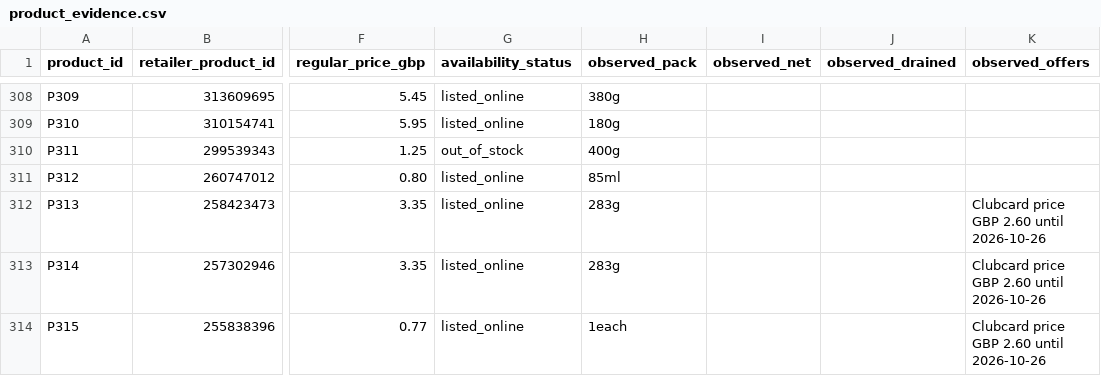
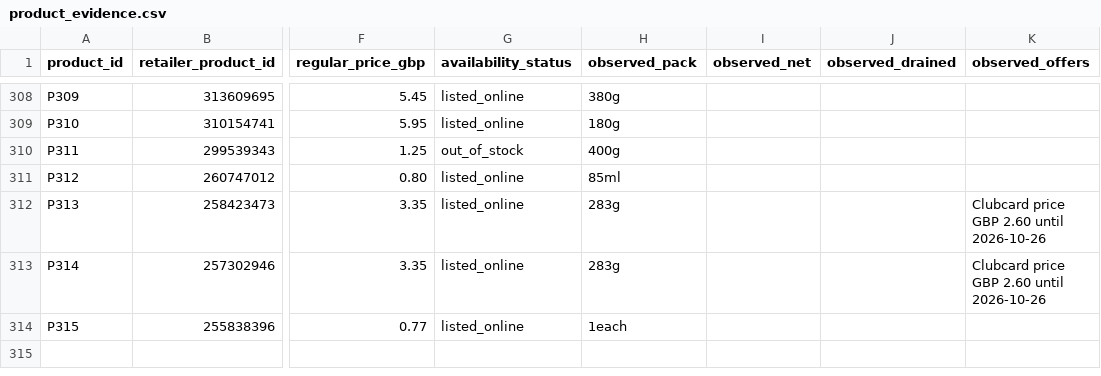
Before and after one commit to hassambashir/grocery-optimiser, a CSV file: data/product_evidence.csv, drawn as a sheet; only a part is shown, gaps mark what is left out; the diff names each change by its address in the sheet, - before the commit and + after, or states it on an @@ line.

Commit message:
Correct Savoy cabbage evidence: no Clubcard offer observed

```diff
--- a/data/product_evidence.csv
+++ b/data/product_evidence.csv
-K314 (observed_offers): Clubcard price GBP 2.60 until 2026-10-26
+K314 (observed_offers): (empty)
```
